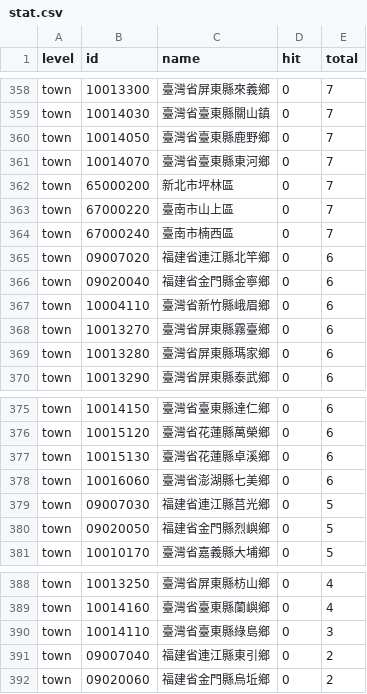
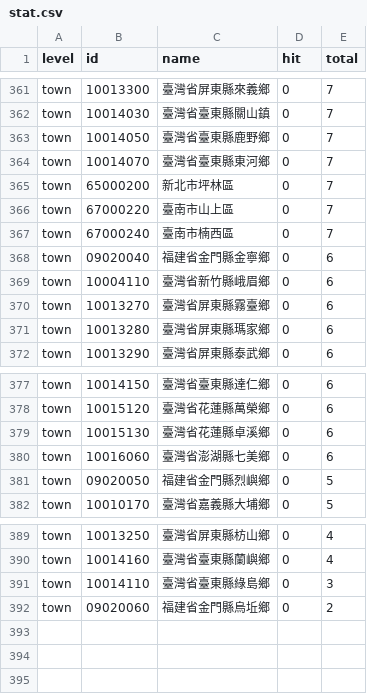
Before and after one commit to ronnywang/simple-evacuation-map, a CSV file: stat.csv, drawn as a sheet; only a part is shown, gaps mark what is left out; removed rows and columns are numbered as before the commit, all else as after; the diff covers the shown part only; the diff names each change by its address in the sheet, - before the commit and + after, or states it on an @@ line.

```diff
--- a/stat.csv
+++ b/stat.csv
-row 365: town | 09007020 | 福建省連江縣北竿鄉 | 0 | 6
-row 379: town | 09007030 | 福建省連江縣莒光鄉 | 0 | 5
-row 391: town | 09007040 | 福建省連江縣東引鄉 | 0 | 2
```
Also changed, not shown: 5 added rows, 2 removed rows and 1 edited cell elsewhere in this file, 1 other file.
